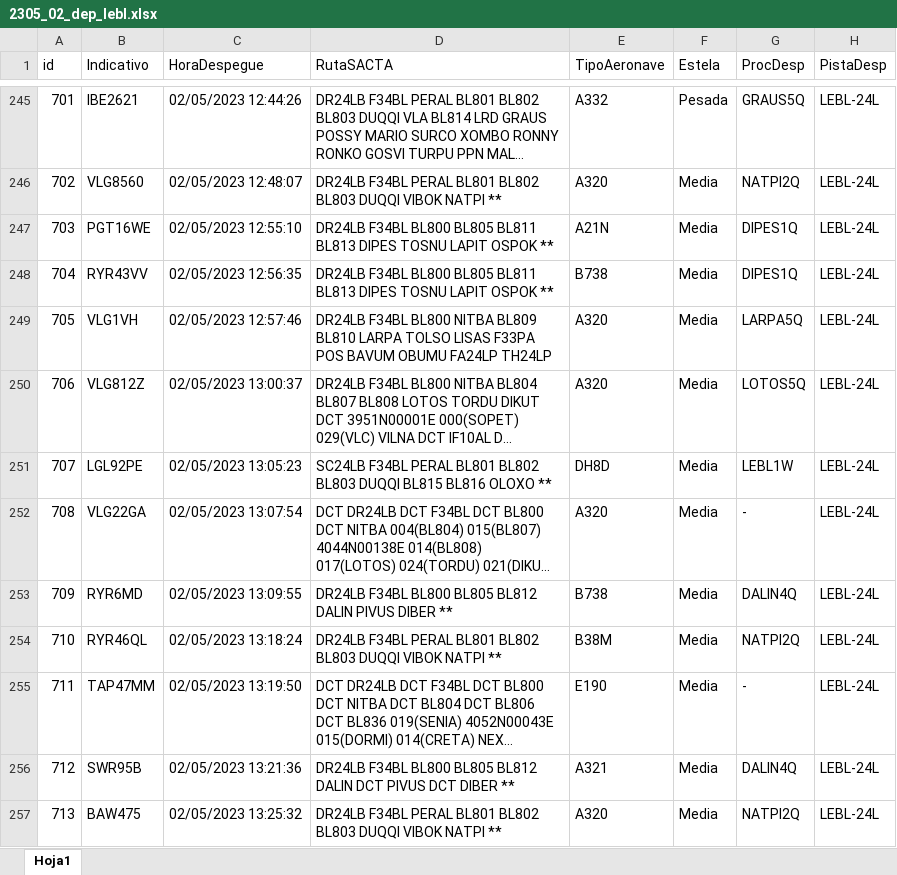
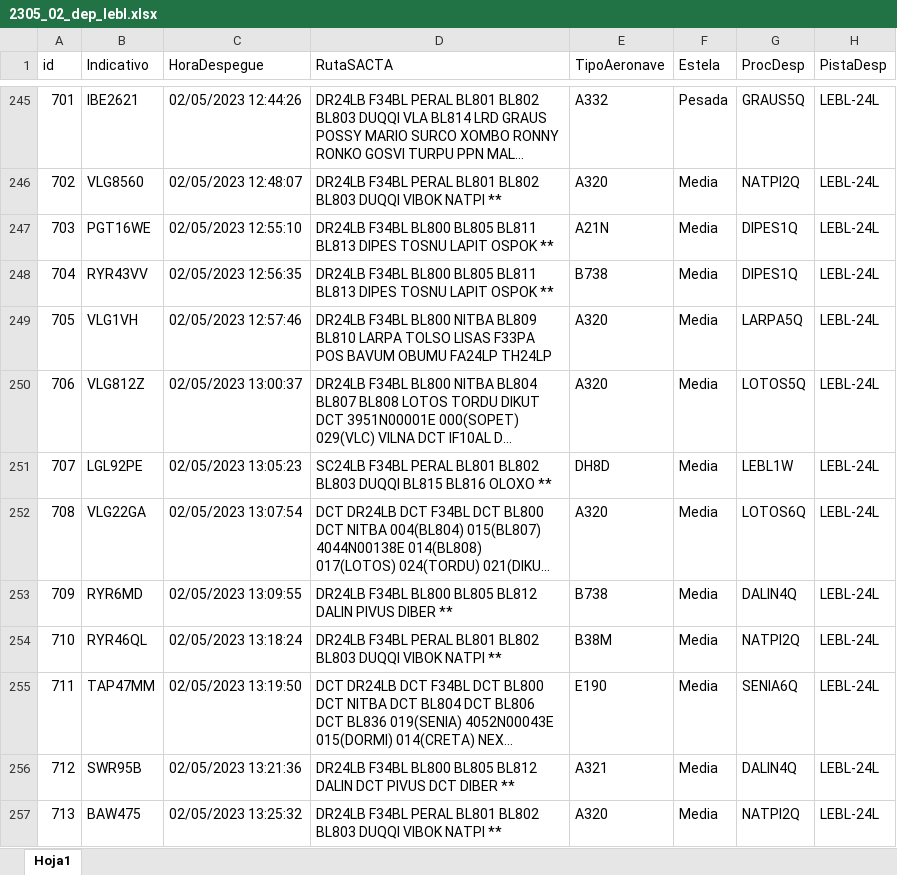
Before and after one commit to ArnauCh7/Asterix-Decoder-PGTA, an Excel workbook: WinForms/bin/Debug/net6.0-windows/Excelp3/2305_02_dep_lebl.xlsx, sheet Hoja1, drawn as a sheet; only a part is shown, gaps mark what is left out; long unchanged cells end in …; values as stored, in another font and other column widths than the file's, no borders; the diff covers the shown part only; the diff names each change by its address in the sheet, - before the commit and + after, or states it on an @@ line.

```diff
--- a/WinForms/bin/Debug/net6.0-windows/Excelp3/2305_02_dep_lebl.xlsx (sheet Hoja1)
+++ b/WinForms/bin/Debug/net6.0-windows/Excelp3/2305_02_dep_lebl.xlsx (sheet Hoja1)
-G252 (ProcDesp): -
+G252 (ProcDesp): LOTOS6Q
-G255 (ProcDesp): -
+G255 (ProcDesp): SENIA6Q
```
Also changed, not shown: 34 edited cells elsewhere in this sheet, WinForms/Excelp3/2305_02_dep_lebl.xlsx, 24 other files.
